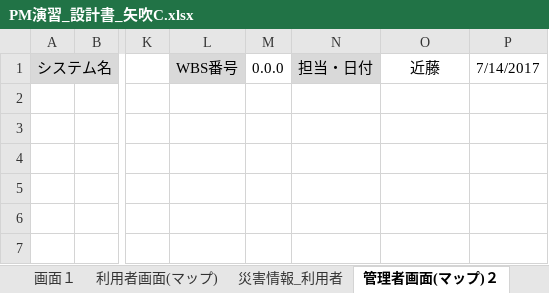
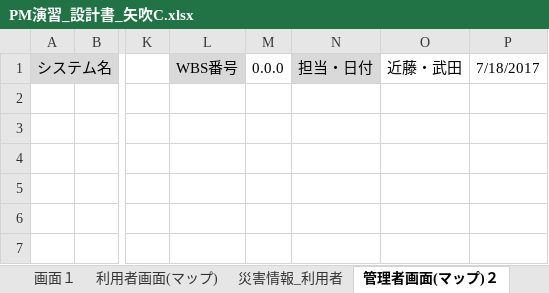
Before and after one commit to tomoyukikondo/yabukiC2017, an Excel workbook: PM演習_設計書_矢吹C.xlsx, sheet 管理者画面(マップ)２, drawn as a sheet; only a part is shown, gaps mark what is left out; values as stored, in another font and other column widths than the file's, no borders; charts and pictures not drawn; the diff names each change by its address in the sheet, - before the commit and + after, or states it on an @@ line.

```diff
--- a/PM演習_設計書_矢吹C.xlsx (sheet 管理者画面(マップ)２)
+++ b/PM演習_設計書_矢吹C.xlsx (sheet 管理者画面(マップ)２)
-O1: 近藤
+O1: 近藤・武田
-P1: 7/14/2017
+P1: 7/18/2017
```
Also changed, not shown: sheet 機能, sheet 概略, sheet 利用者画面(マップ), sheet 追加成功画面, sheet 災害情報_管理者, sheet 追加失敗画面, 3 more sheets, other sheet tabs, charts or pictures, 1 other file.
